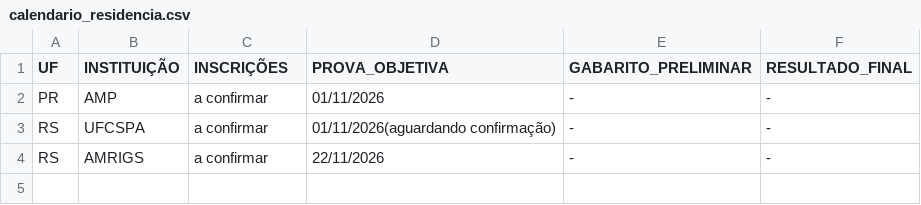
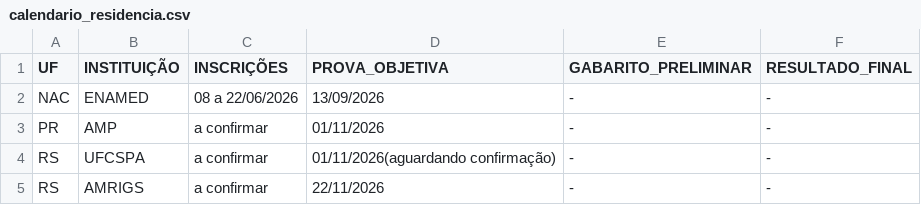
Before and after one commit to cadeteafya/calendario-provas, a CSV file: data/calendario_residencia.csv, drawn as a sheet; the diff names each change by its address in the sheet, - before the commit and + after, or states it on an @@ line.

```diff
--- a/data/calendario_residencia.csv
+++ b/data/calendario_residencia.csv
+row 2: NAC | ENAMED | 08 a 22/06/2026 | 13/09/2026 | - | -
```
Also changed, not shown: 2 other files.
